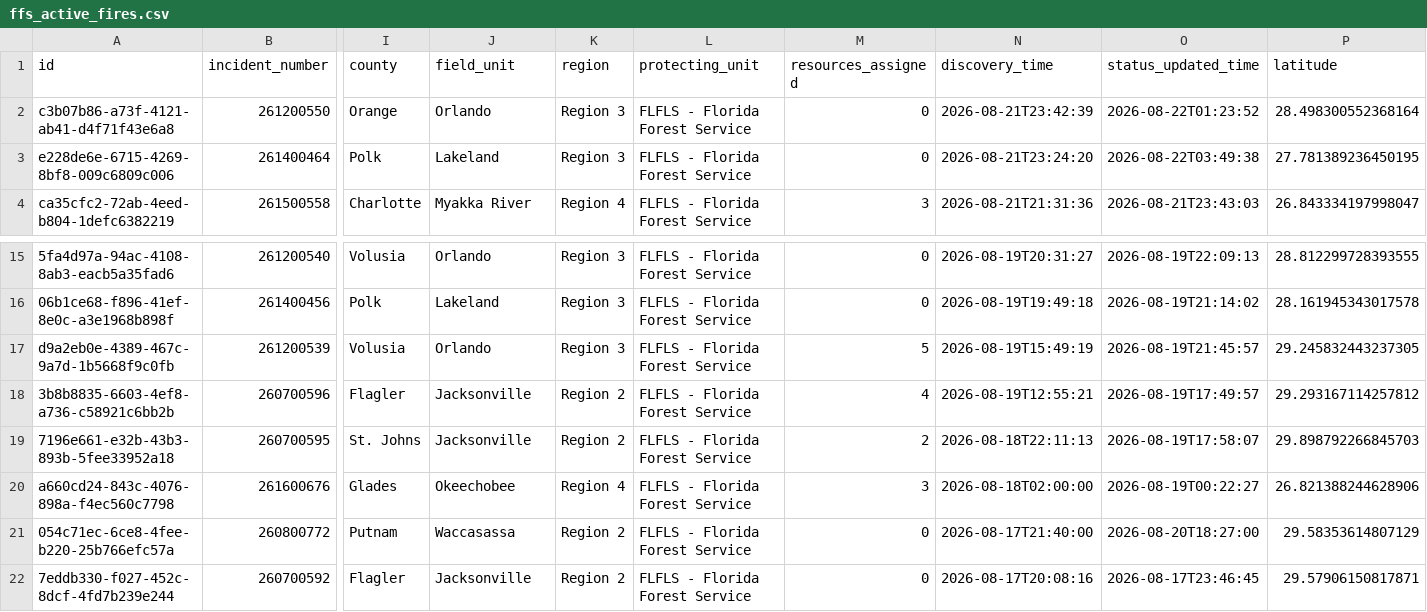
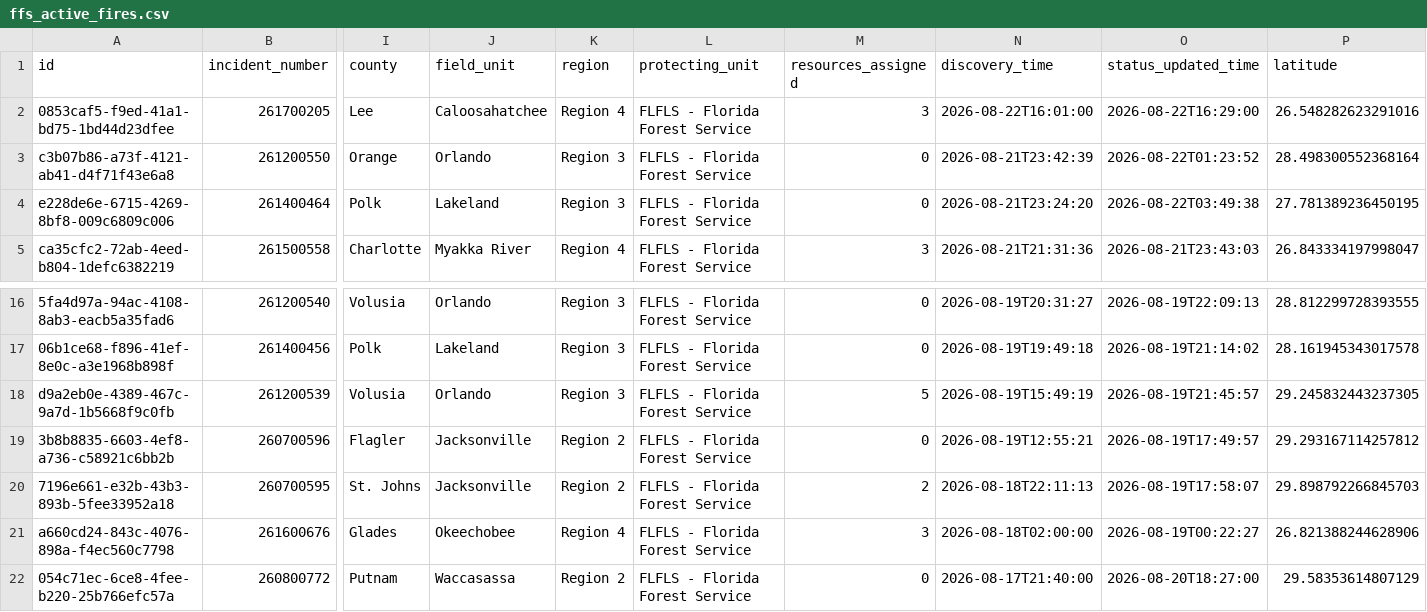
Before and after one commit to SunSentinel/wildfire-tracking-map, a CSV file: ffs_active_fires.csv, drawn as a sheet; only a part is shown, gaps mark what is left out; the shorter side is filled out with more unchanged rows; addresses are those after the commit; rows hold the shown columns only; the diff names each change by its address in the sheet, - before the commit and + after, or states it on an @@ line.

```diff
--- a/ffs_active_fires.csv
+++ b/ffs_active_fires.csv
+row 2: 0853caf5-f9ed-41a1-bd75-1bd44d23dfee | 261700205 | Lee | Caloosahatchee | Region 4 | FLFLS - Florida Forest Service | 3 | 2026-08-22T16:01:00 | 2026-08-22T16:29:00 | 26.548282623291016
-M19 (resources_assigned): 4
+M19 (resources_assigned): 0
```
Also changed, not shown: 2 other files.
